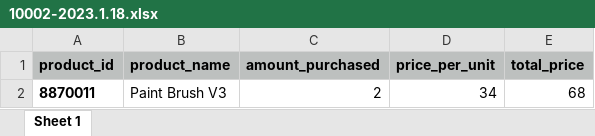
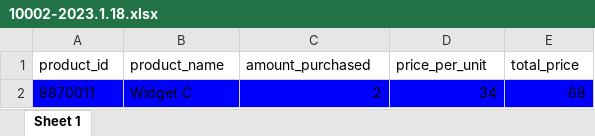
Before and after one commit to leonidasmich/invoices-with-excel, an Excel workbook: invoices/10002-2023.1.18.xlsx, sheet Sheet 1, drawn as a sheet; values as stored, in another font and other column widths than the file's, no borders; the diff names each change by its address in the sheet, - before the commit and + after, or states it on an @@ line.

```diff
--- a/invoices/10002-2023.1.18.xlsx (sheet Sheet 1)
+++ b/invoices/10002-2023.1.18.xlsx (sheet Sheet 1)
@@ A1:E1 fill: #BDC0BF → none, bold: on → off @@
-A2 bold: on
+A2 bold: off
-A2:E2 fill: none
+A2:E2 fill: #0000FF
-B2 (product_name): Paint Brush V3
+B2 (product_name): Widget C
```
Also changed, not shown: invoices/10001-2023.1.18.xlsx, invoices/10003-2023.1.18.xlsx, 3 other files.
